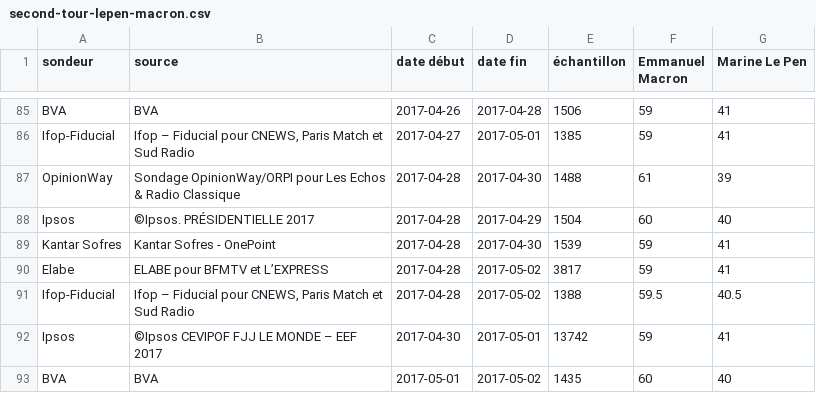
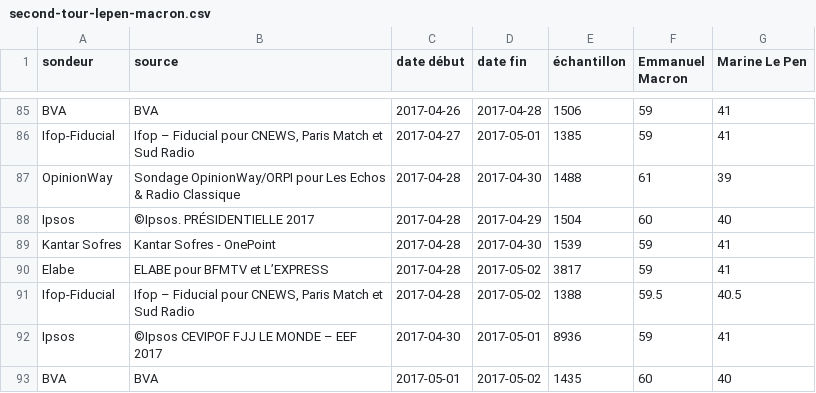
Before and after one commit to ridem/sondages, a CSV file: presidentielle/2017/second-tour-lepen-macron.csv, drawn as a sheet; only a part is shown, gaps mark what is left out.

Commit message:
Update second-tour-lepen-macron.csv

```diff
--- a/presidentielle/2017/second-tour-lepen-macron.csv
+++ b/presidentielle/2017/second-tour-lepen-macron.csv
@@ -91,3 +91,3 @@ Elabe,ELABE pour BFMTV et L’EXPRESS,2017-04-28,2017-05-02,3817,59,41
 Ifop-Fiducial,"Ifop – Fiducial pour CNEWS, Paris Match et Sud Radio",2017-04-28,2017-05-02,1388,59.5,40.5
-Ipsos,©Ipsos  CEVIPOF FJJ LE MONDE – EEF 2017,2017-04-30,2017-05-01,13742,59,41
+Ipsos,©Ipsos  CEVIPOF FJJ LE MONDE – EEF 2017,2017-04-30,2017-05-01,8936,59,41
 BVA,BVA,2017-05-01,2017-05-02,1435,60,40
```
